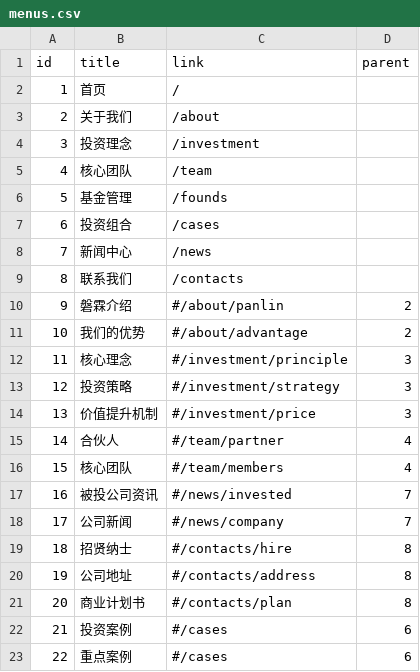
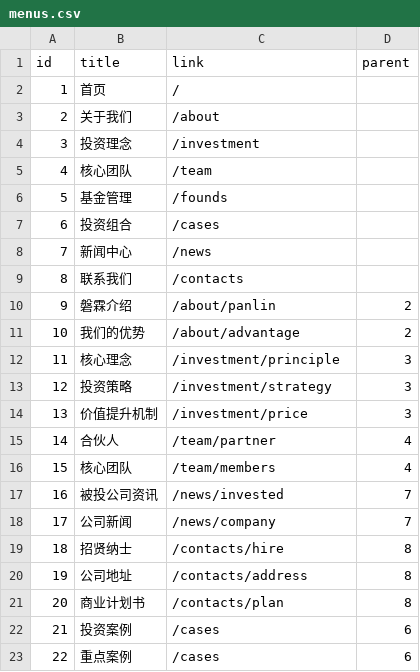
Before and after one commit to luj1985/panlincap, a CSV file: panlincap/db/menus.csv, drawn as a sheet.

```diff
--- a/panlincap/db/menus.csv
+++ b/panlincap/db/menus.csv
@@ -9,15 +9,15 @@ id,title,link,parent
 8,"联系我们","/contacts",
-9,"磐霖介绍","#/about/panlin",2
-10,"我们的优势","#/about/advantage",2
-11,"核心理念","#/investment/principle",3
-12,"投资策略","#/investment/strategy",3
-13,"价值提升机制","#/investment/price",3
-14,"合伙人","#/team/partner",4
-15,"核心团队","#/team/members",4
-16,"被投公司资讯","#/news/invested",7
-17,"公司新闻","#/news/company",7
-18,"招贤纳士","#/contacts/hire",8
-19,"公司地址","#/contacts/address",8
-20,"商业计划书","#/contacts/plan",8
-21,"投资案例","#/cases",6
-22,"重点案例","#/cases",6
+9,"磐霖介绍","/about/panlin",2
+10,"我们的优势","/about/advantage",2
+11,"核心理念","/investment/principle",3
+12,"投资策略","/investment/strategy",3
+13,"价值提升机制","/investment/price",3
+14,"合伙人","/team/partner",4
+15,"核心团队","/team/members",4
+16,"被投公司资讯","/news/invested",7
+17,"公司新闻","/news/company",7
+18,"招贤纳士","/contacts/hire",8
+19,"公司地址","/contacts/address",8
+20,"商业计划书","/contacts/plan",8
+21,"投资案例","/cases",6
+22,"重点案例","/cases",6
```
Also changed, not shown: 6 other files.
